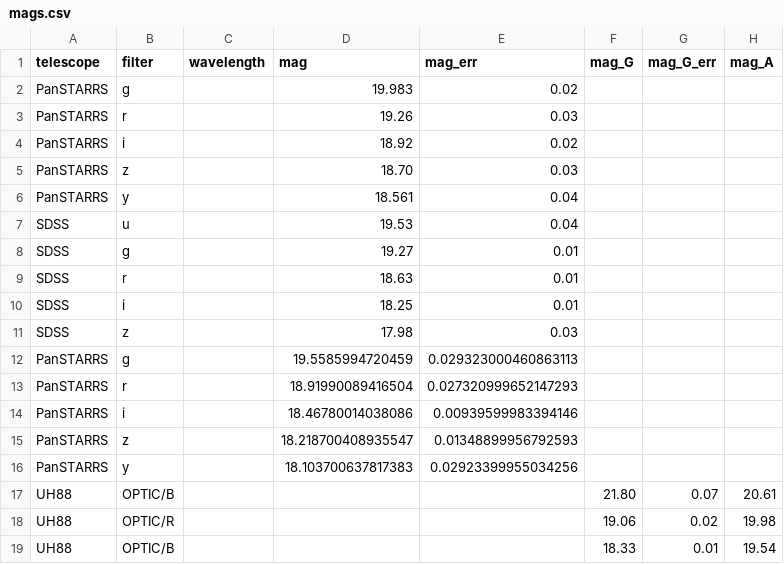
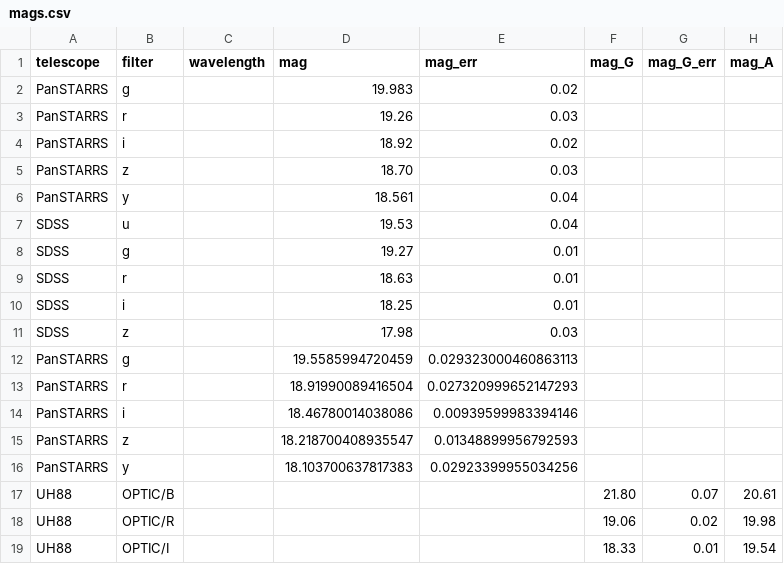
Before and after one commit to ikhebgeenaccount/lensed-qso-brp-2022, a CSV file: data/J1524+4409/mags.csv, drawn as a sheet; only a part is shown; the diff names each change by its address in the sheet, - before the commit and + after, or states it on an @@ line.

Commit message:
Update mags.csv

```diff
--- a/data/J1524+4409/mags.csv
+++ b/data/J1524+4409/mags.csv
-B19 (filter): OPTIC/B
+B19 (filter): OPTIC/I
```
